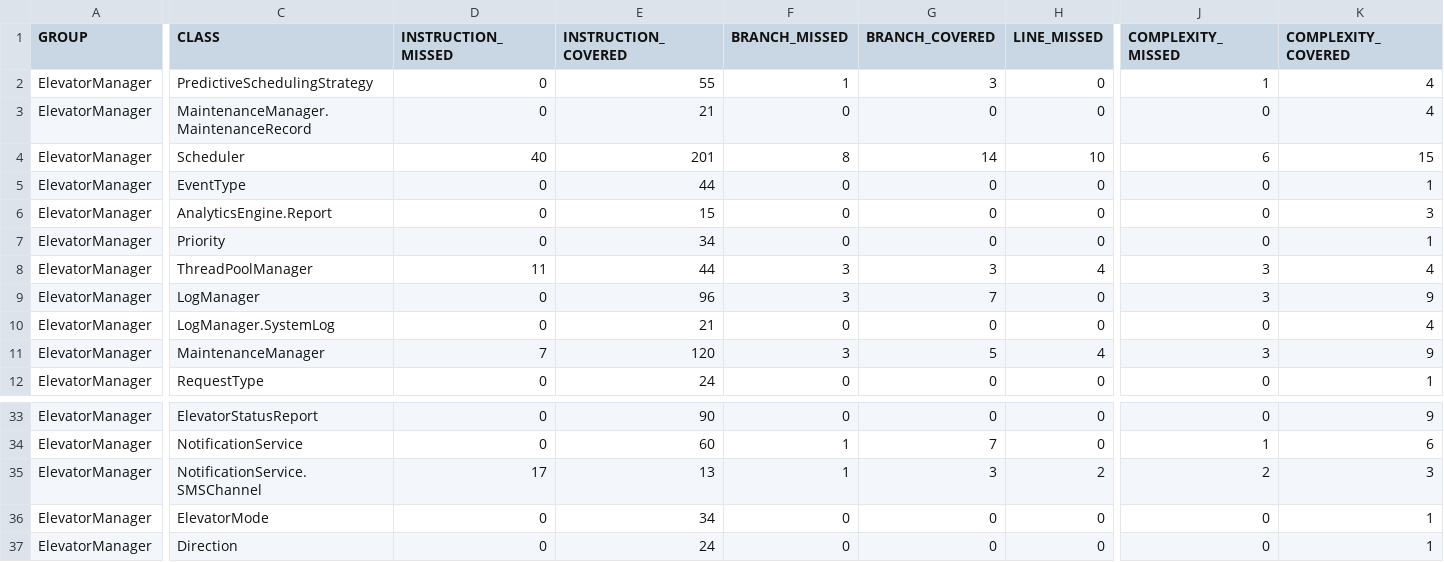
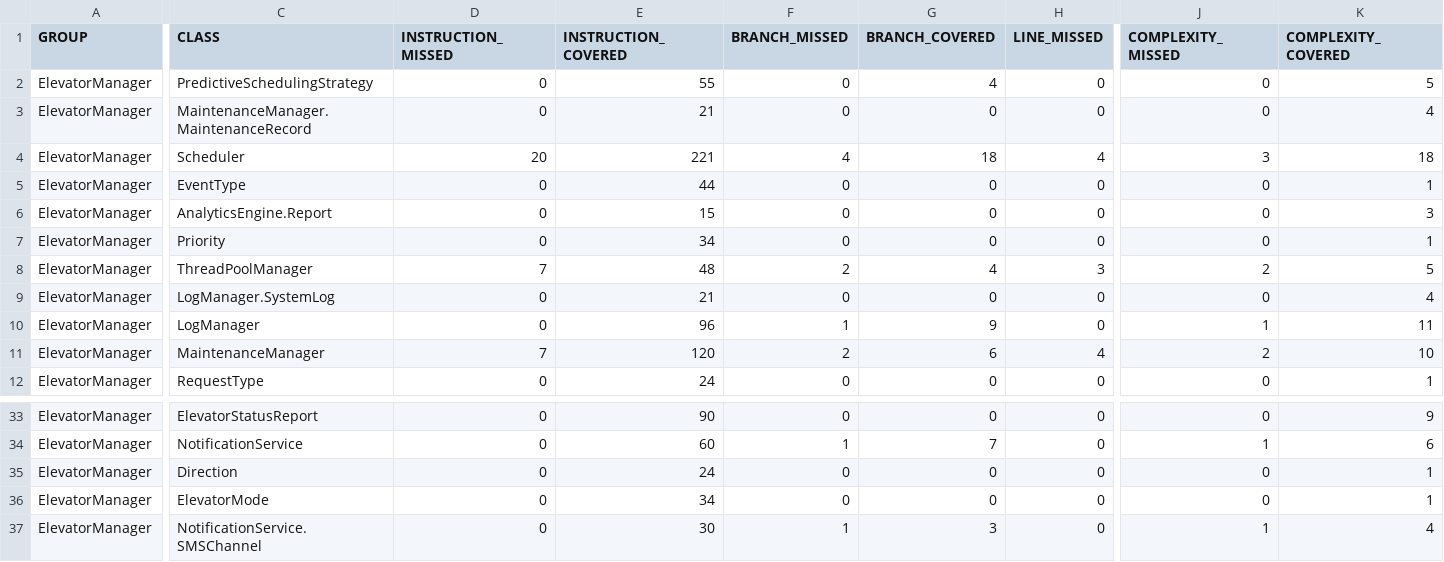
Before and after one commit to qlin1845-sudo/test, a CSV file: ElevatorManager_1732926949563/target/site/jacoco/jacoco.csv, drawn as a sheet; only a part is shown, gaps mark what is left out; removed rows and columns are numbered as before the commit, all else as after; rows hold the shown columns only; the diff covers the shown part only; the diff names each change by its address in the sheet, - before the commit and + after, or states it on an @@ line.

```diff
--- a/ElevatorManager_1732926949563/target/site/jacoco/jacoco.csv
+++ b/ElevatorManager_1732926949563/target/site/jacoco/jacoco.csv
-F2 (BRANCH_MISSED): 1
+F2 (BRANCH_MISSED): 0
-G2 (BRANCH_COVERED): 3
+G2 (BRANCH_COVERED): 4
-J2 (COMPLEXITY_MISSED): 1
+J2 (COMPLEXITY_MISSED): 0
-K2 (COMPLEXITY_COVERED): 4
+K2 (COMPLEXITY_COVERED): 5
-D4 (INSTRUCTION_MISSED): 40
+D4 (INSTRUCTION_MISSED): 20
-E4 (INSTRUCTION_COVERED): 201
+E4 (INSTRUCTION_COVERED): 221
-F4 (BRANCH_MISSED): 8
+F4 (BRANCH_MISSED): 4
-G4 (BRANCH_COVERED): 14
+G4 (BRANCH_COVERED): 18
-H4 (LINE_MISSED): 10
+H4 (LINE_MISSED): 4
-J4 (COMPLEXITY_MISSED): 6
+J4 (COMPLEXITY_MISSED): 3
-K4 (COMPLEXITY_COVERED): 15
+K4 (COMPLEXITY_COVERED): 18
-D8 (INSTRUCTION_MISSED): 11
+D8 (INSTRUCTION_MISSED): 7
-E8 (INSTRUCTION_COVERED): 44
+E8 (INSTRUCTION_COVERED): 48
-F8 (BRANCH_MISSED): 3
+F8 (BRANCH_MISSED): 2
-G8 (BRANCH_COVERED): 3
+G8 (BRANCH_COVERED): 4
-H8 (LINE_MISSED): 4
+H8 (LINE_MISSED): 3
-J8 (COMPLEXITY_MISSED): 3
+J8 (COMPLEXITY_MISSED): 2
-K8 (COMPLEXITY_COVERED): 4
+K8 (COMPLEXITY_COVERED): 5
-row 9: ElevatorManager | LogManager | 0 | 96 | 3 | 7 | 0 | 3 | 9
+row 10: ElevatorManager | LogManager | 0 | 96 | 1 | 9 | 0 | 1 | 11
-F11 (BRANCH_MISSED): 3
+F11 (BRANCH_MISSED): 2
-G11 (BRANCH_COVERED): 5
+G11 (BRANCH_COVERED): 6
-J11 (COMPLEXITY_MISSED): 3
+J11 (COMPLEXITY_MISSED): 2
-K11 (COMPLEXITY_COVERED): 9
+K11 (COMPLEXITY_COVERED): 10
-row 35: ElevatorManager | NotificationService.SMSChannel | 17 | 13 | 1 | 3 | 2 | 2 | 3
@@ row 37 moved to row 35: ElevatorManager @@
+row 37: ElevatorManager | NotificationService.SMSChannel | 0 | 30 | 1 | 3 | 0 | 1 | 4
```
Also changed, not shown: 1 moved row and 36 edited cells elsewhere in this file, 41 other files.
